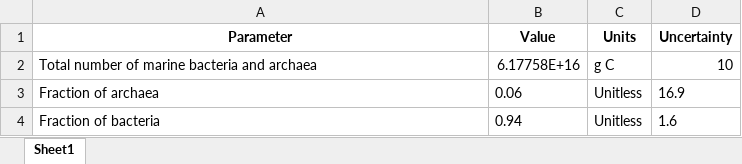
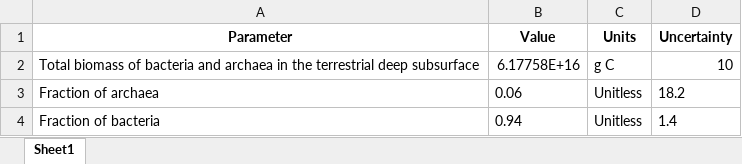
Before and after one commit to yinonbaron/biomass_distribution, an Excel workbook: bacteria_archaea/terrestrial_deep_subsurface/terrestrial_deep_subsurface_prok_biomass_estimate.xlsx, sheet Sheet1, drawn as a sheet; values as stored, in another font and other column widths than the file's, no borders; the diff names each change by its address in the sheet, - before the commit and + after, or states it on an @@ line.

```diff
--- a/bacteria_archaea/terrestrial_deep_subsurface/terrestrial_deep_subsurface_prok_biomass_estimate.xlsx (sheet Sheet1)
+++ b/bacteria_archaea/terrestrial_deep_subsurface/terrestrial_deep_subsurface_prok_biomass_estimate.xlsx (sheet Sheet1)
-A2 (Parameter): Total number of marine bacteria and archaea
+A2 (Parameter): Total biomass of bacteria and archaea in the terrestrial deep subsurface
-D3 (Uncertainty): 16.9
+D3 (Uncertainty): 18.2
-D4 (Uncertainty): 1.6
+D4 (Uncertainty): 1.4
```
Also changed, not shown: bacteria_archaea/marine/POC_prokaroytes/poc_data.xlsx, bacteria_archaea/marine/marine_prok_biomass_estimate.xlsx, 22 other files.
